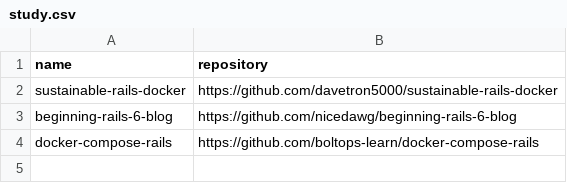
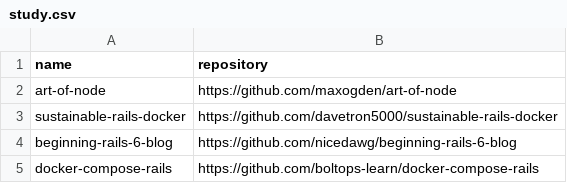
Before and after one commit to easbarba/lar, a CSV file: .config/floss/study.csv, drawn as a sheet.

Commit message:
floss/study: art of node

```diff
--- a/.config/floss/study.csv
+++ b/.config/floss/study.csv
@@ -1,2 +1,3 @@
 name,repository
+art-of-node,https://github.com/maxogden/art-of-node
 sustainable-rails-docker,https://github.com/davetron5000/sustainable-rails-docker
```
